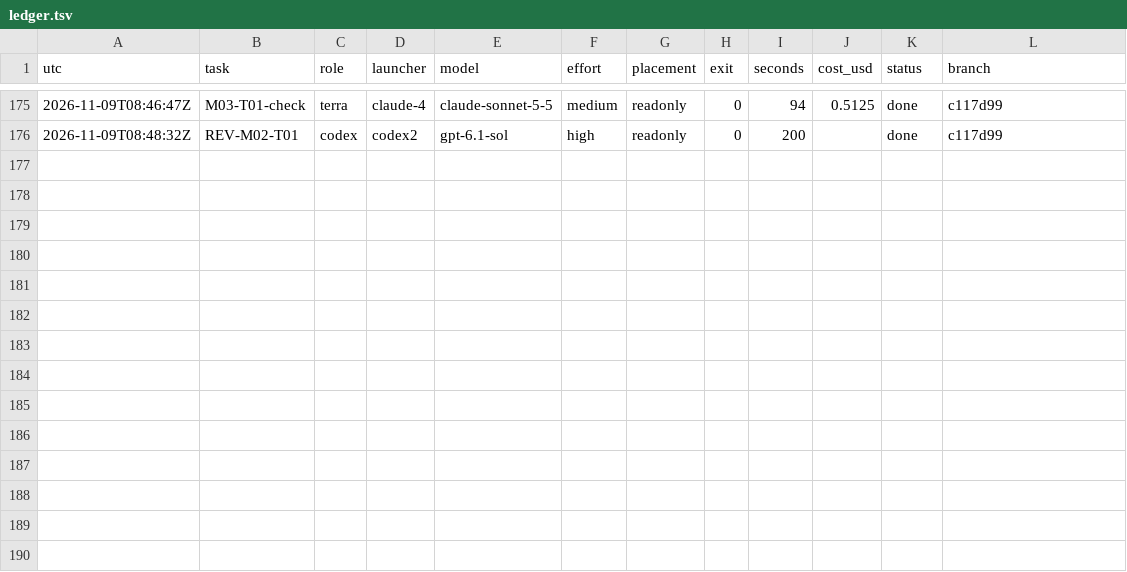
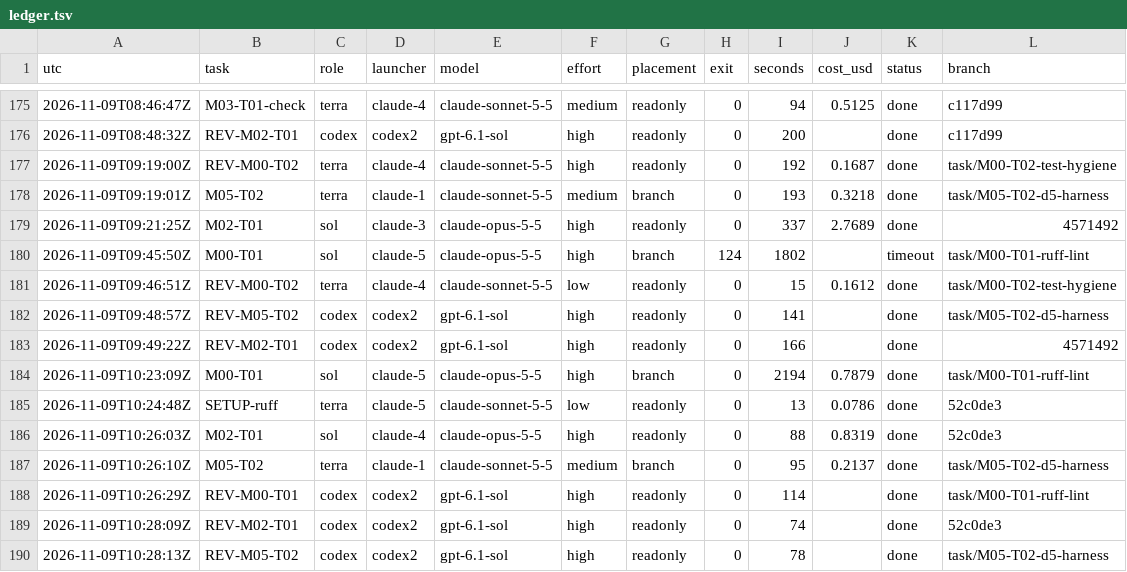
Before and after one commit to magrathean-uk/auditex, a TSV file: .plan/work/ledger.tsv, drawn as a sheet; only a part is shown, gaps mark what is left out; the diff names each change by its address in the sheet, - before the commit and + after, or states it on an @@ line.

Commit message:
chore(plan): checkpoint 4% M00-foundation
DEC-005, DEC-006 deletion gate; M00-T01, M00-T02, M05-T02 merged

```diff
--- a/.plan/work/ledger.tsv
+++ b/.plan/work/ledger.tsv
+row 177: 2026-11-09T09:19:00Z | REV-M00-T02 | terra | claude-4 | claude-sonnet-5-5 | high | readonly | 0 | 192 | 0.1687 | done | task/M00-T02-test-hygiene
+row 178: 2026-11-09T09:19:01Z | M05-T02 | terra | claude-1 | claude-sonnet-5-5 | medium | branch | 0 | 193 | 0.3218 | done | task/M05-T02-d5-harness
+row 179: 2026-11-09T09:21:25Z | M02-T01 | sol | claude-3 | claude-opus-5-5 | high | readonly | 0 | 337 | 2.7689 | done | 4571492
+row 180: 2026-11-09T09:45:50Z | M00-T01 | sol | claude-5 | claude-opus-5-5 | high | branch | 124 | 1802 |  | timeout | task/M00-T01-ruff-lint
+row 181: 2026-11-09T09:46:51Z | REV-M00-T02 | terra | claude-4 | claude-sonnet-5-5 | low | readonly | 0 | 15 | 0.1612 | done | task/M00-T02-test-hygiene
+row 182: 2026-11-09T09:48:57Z | REV-M05-T02 | codex | codex2 | gpt-6.1-sol | high | readonly | 0 | 141 |  | done | task/M05-T02-d5-harness
+row 183: 2026-11-09T09:49:22Z | REV-M02-T01 | codex | codex2 | gpt-6.1-sol | high | readonly | 0 | 166 |  | done | 4571492
+row 184: 2026-11-09T10:23:09Z | M00-T01 | sol | claude-5 | claude-opus-5-5 | high | branch | 0 | 2194 | 0.7879 | done | task/M00-T01-ruff-lint
+row 185: 2026-11-09T10:24:48Z | SETUP-ruff | terra | claude-5 | claude-sonnet-5-5 | low | readonly | 0 | 13 | 0.0786 | done | 52c0de3
+row 186: 2026-11-09T10:26:03Z | M02-T01 | sol | claude-4 | claude-opus-5-5 | high | readonly | 0 | 88 | 0.8319 | done | 52c0de3
+row 187: 2026-11-09T10:26:10Z | M05-T02 | terra | claude-1 | claude-sonnet-5-5 | medium | branch | 0 | 95 | 0.2137 | done | task/M05-T02-d5-harness
+row 188: 2026-11-09T10:26:29Z | REV-M00-T01 | codex | codex2 | gpt-6.1-sol | high | readonly | 0 | 114 |  | done | task/M00-T01-ruff-lint
+row 189: 2026-11-09T10:28:09Z | REV-M02-T01 | codex | codex2 | gpt-6.1-sol | high | readonly | 0 | 74 |  | done | 52c0de3
+row 190: 2026-11-09T10:28:13Z | REV-M05-T02 | codex | codex2 | gpt-6.1-sol | high | readonly | 0 | 78 |  | done | task/M05-T02-d5-harness
```
Also changed, not shown: 17 other files.
